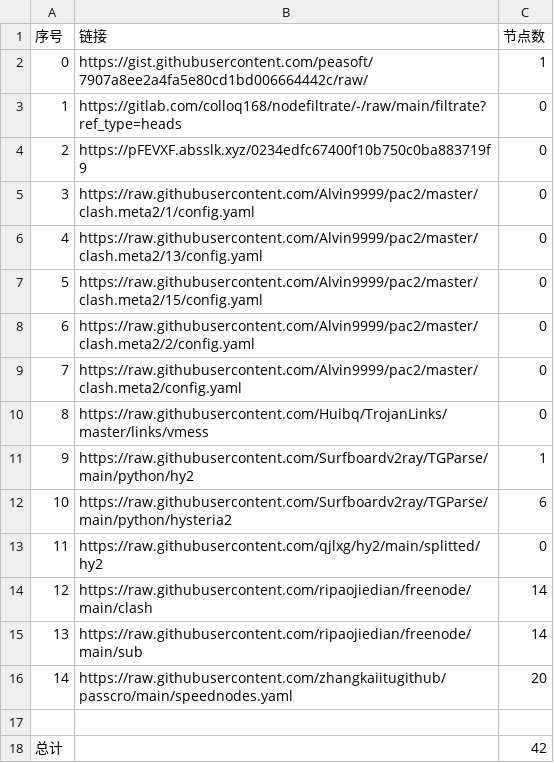
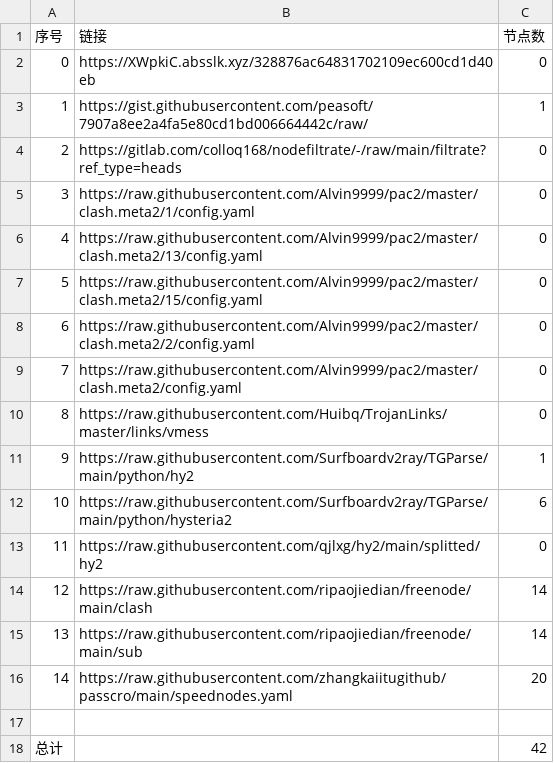
Before and after one commit to BiliRumble/NoMoreRules, a CSV file: list_result.csv, drawn as a sheet.

```diff
--- a/list_result.csv
+++ b/list_result.csv
@@ -1,5 +1,5 @@
 序号,链接,节点数
-0,https://gist.githubusercontent.com/peasoft/7907a8ee2a4fa5e80cd1bd006664442c/raw/,1
-1,https://gitlab.com/colloq168/nodefiltrate/-/raw/main/filtrate?ref_type=heads,0
-2,https://pFEVXF.absslk.xyz/0234edfc67400f10b750c0ba883719f9,0
+0,https://XWpkiC.absslk.xyz/328876ac64831702109ec600cd1d40eb,0
+1,https://gist.githubusercontent.com/peasoft/7907a8ee2a4fa5e80cd1bd006664442c/raw/,1
+2,https://gitlab.com/colloq168/nodefiltrate/-/raw/main/filtrate?ref_type=heads,0
 3,https://raw.githubusercontent.com/Alvin9999/pac2/master/clash.meta2/1/config.yaml,0
```
Also changed, not shown: 2 other files.
